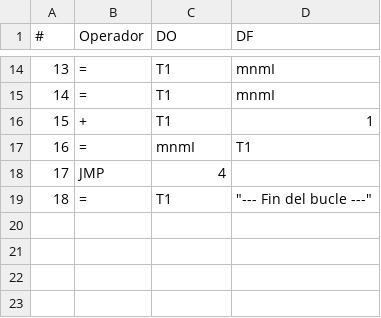
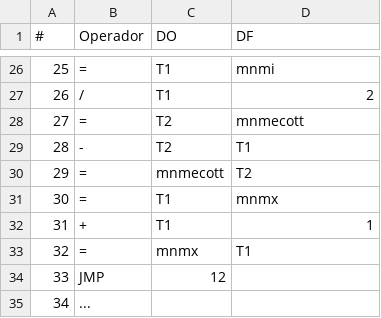
Before and after one commit to mecottl/compilator-mnm, a CSV file: triplos.txt/triplos_1.csv, drawn as a sheet; only a part is shown, gaps mark what is left out; removed rows and columns are numbered as before the commit, all else as after; the diff covers the shown part only; the diff names each change by its address in the sheet, - before the commit and + after, or states it on an @@ line.

```diff
--- a/triplos.txt/triplos_1.csv
+++ b/triplos.txt/triplos_1.csv
@@ column A (#) renumbered between rows 7 and 34 @@
-D26 (DF): mnmI
+D26 (DF): mnmi
+row 27: 26 | / | T1 | 2
+row 28: 27 | = | T2 | mnmecott
+row 29: 28 | - | T2 | T1
+row 30: 29 | = | mnmecott | T2
-D31 (DF): mnmI
+D31 (DF): mnmx
-C33 (DO): mnmI
+C33 (DO): mnmx
-C34 (DO): 4
+C34 (DO): 12
-row 19: 18 | = | T1 | "--- Fin del bucle ---"
+row 35: 34 | ...
```
Also changed, not shown: 17 added rows, 5 removed rows and 10 edited cells elsewhere in this file, 6 other files.
